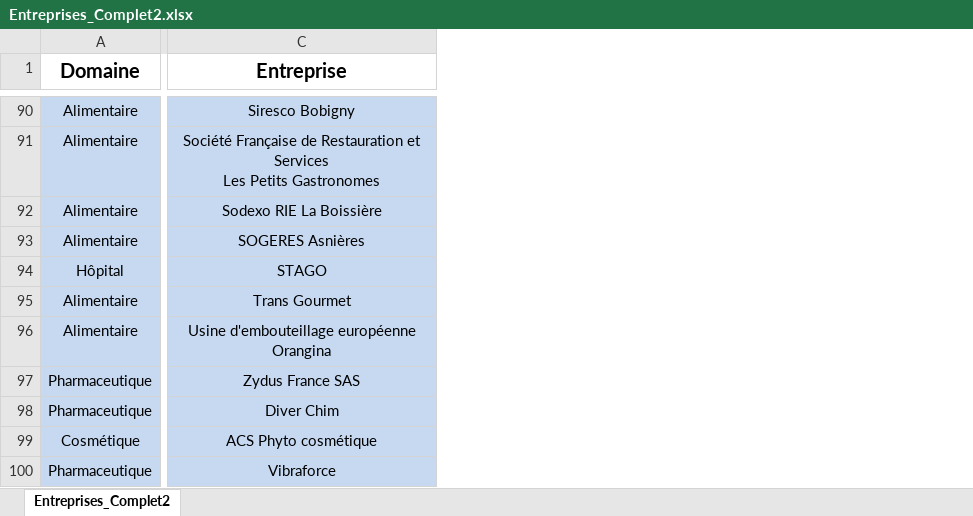
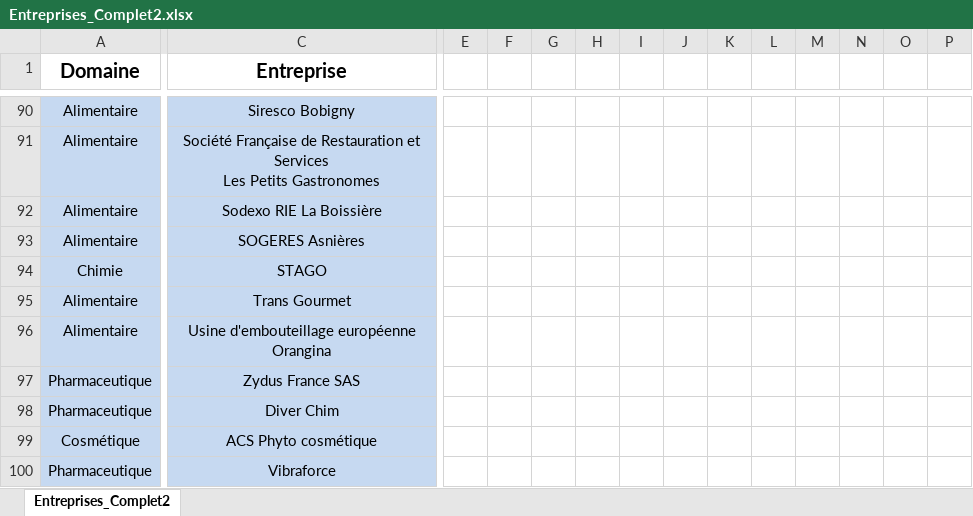
Before and after one commit to CBGirard/StagesBioQ, an Excel workbook: Entreprises_Complet2.xlsx, sheet Entreprises_Complet2, drawn as a sheet; only a part is shown, gaps mark what is left out; values as stored, in another font and other column widths than the file's, no borders; the diff covers the shown part only; the diff names each change by its address in the sheet, - before the commit and + after, or states it on an @@ line.

```diff
--- a/Entreprises_Complet2.xlsx (sheet Entreprises_Complet2)
+++ b/Entreprises_Complet2.xlsx (sheet Entreprises_Complet2)
@@ column E unhidden, empty @@
@@ column F unhidden, empty @@
@@ column G unhidden, empty @@
@@ column H unhidden, empty @@
@@ column I unhidden, empty @@
@@ column J unhidden, empty @@
@@ column K unhidden, empty @@
@@ column L unhidden, empty @@
@@ column M unhidden, empty @@
@@ column N unhidden, empty @@
@@ column O unhidden, empty @@
@@ column P unhidden, empty @@
-A94 (Domaine): Hôpital
+A94 (Domaine): Chimie
```
Also changed, not shown: 24 added columns and 39 edited cells elsewhere in this sheet, 2 other files.
